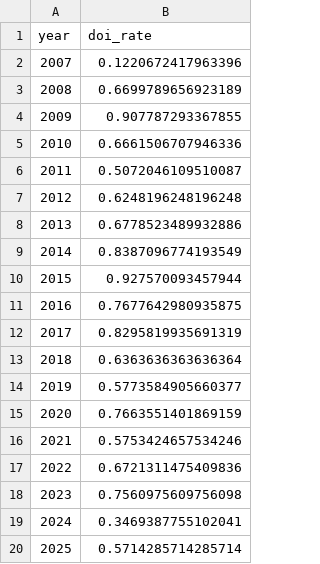
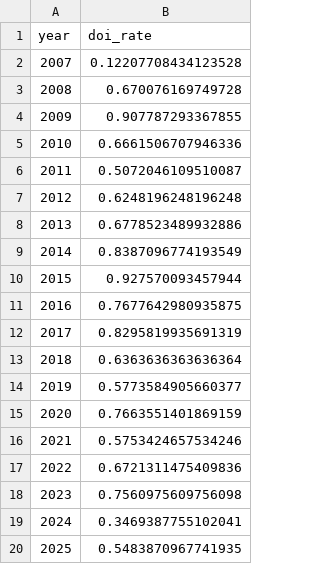
Before and after one commit to thejasprab/CCDACourseProject, a CSV file: reports/sample/doi_rate_by_year.csv, drawn as a sheet.

```diff
--- a/reports/sample/doi_rate_by_year.csv
+++ b/reports/sample/doi_rate_by_year.csv
@@ -1,4 +1,4 @@
 year,doi_rate
-2007,0.1220672417963396
-2008,0.6699789656923189
+2007,0.12207708434123528
+2008,0.670076169749728
 2009,0.907787293367855
@@ -19,2 +19,2 @@ year,doi_rate
 2024,0.3469387755102041
-2025,0.5714285714285714
+2025,0.5483870967741935
```
Also changed, not shown: reports/sample/category_pareto.csv, reports/sample/completeness.csv, 16 other files.
